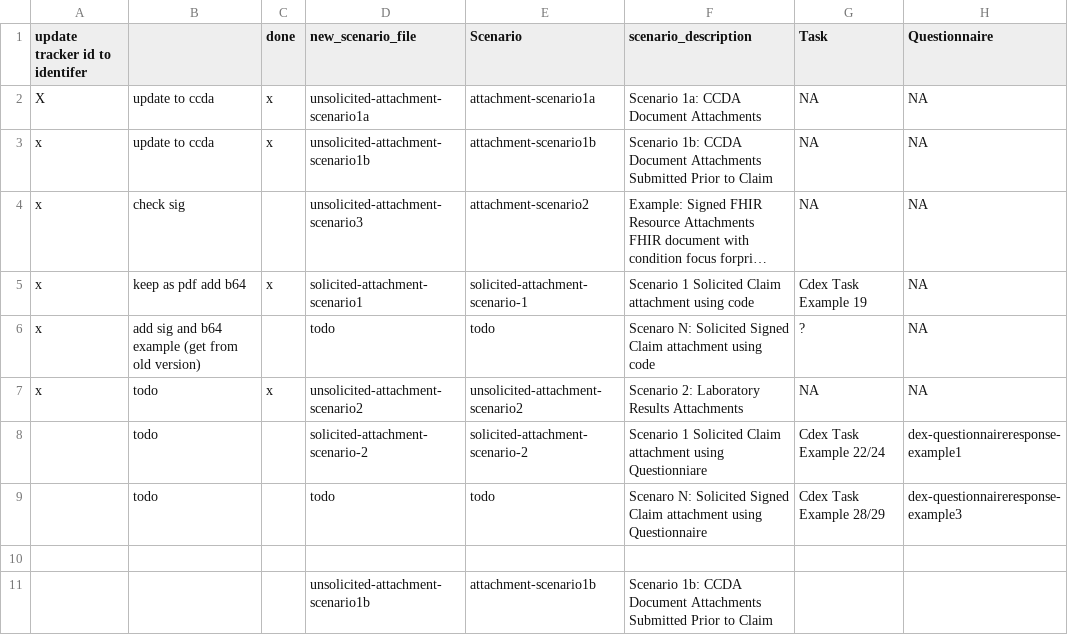
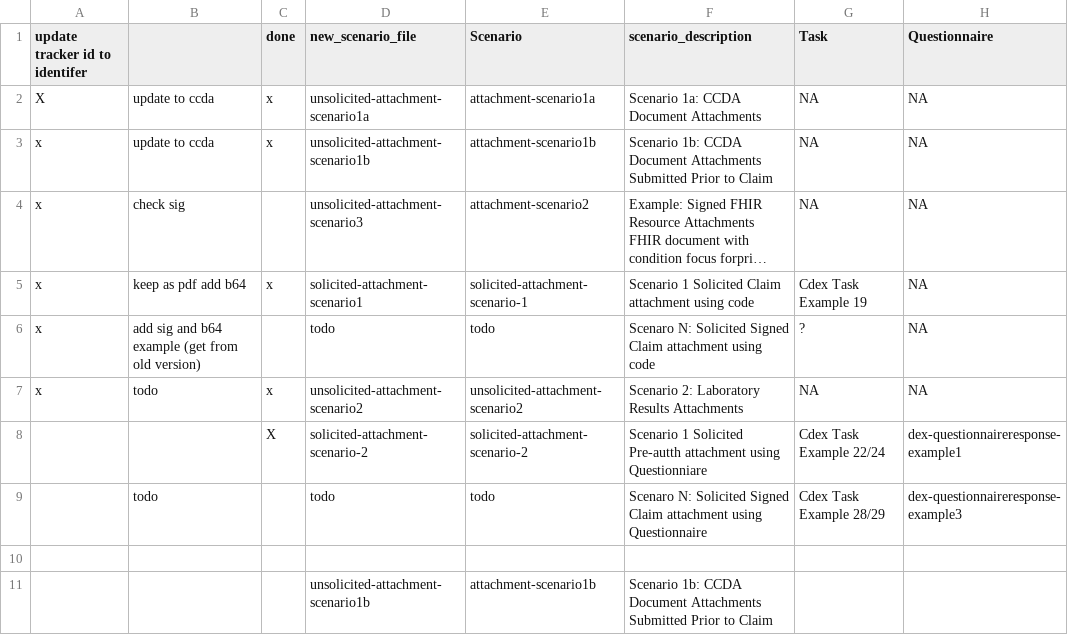
Before and after one commit to HL7/davinci-ecdx, a CSV file: input/examples-yaml/cdex-parameters-examples.csv, drawn as a sheet; only a part is shown; long unchanged cells end in …; the diff names each change by its address in the sheet, - before the commit and + after, or states it on an @@ line.

Commit message:
Expand Attachments and Task based approach to support Questionnaires and DTR FHIR-38241: Attachments Documentation and Scnario Walkthroughs

```diff
--- a/input/examples-yaml/cdex-parameters-examples.csv
+++ b/input/examples-yaml/cdex-parameters-examples.csv
-B8: todo
+B8: (empty)
-C8 (done): (empty)
+C8 (done): X
-F8 (scenario_description): …1 Solicited Claim attachment using…
+F8 (scenario_description): …1 Solicited Pre-autth attachment using…
```
Also changed, not shown: 36 other files.
